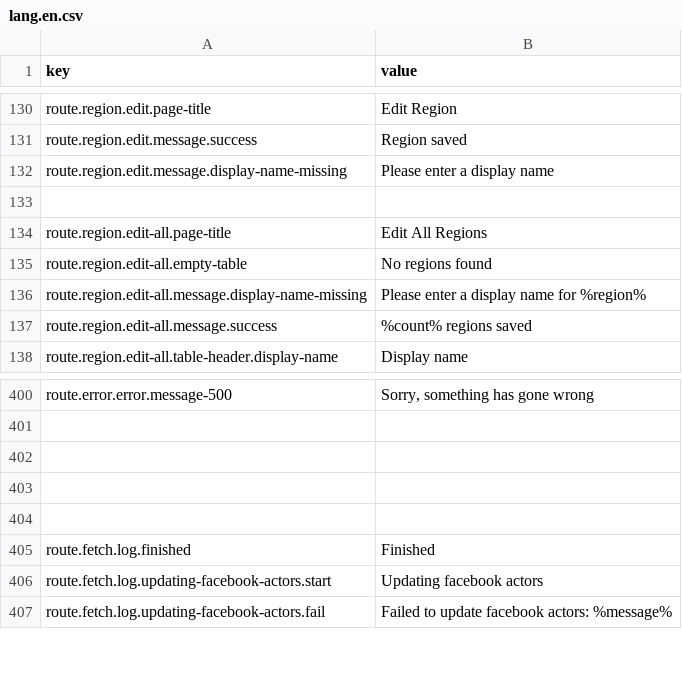
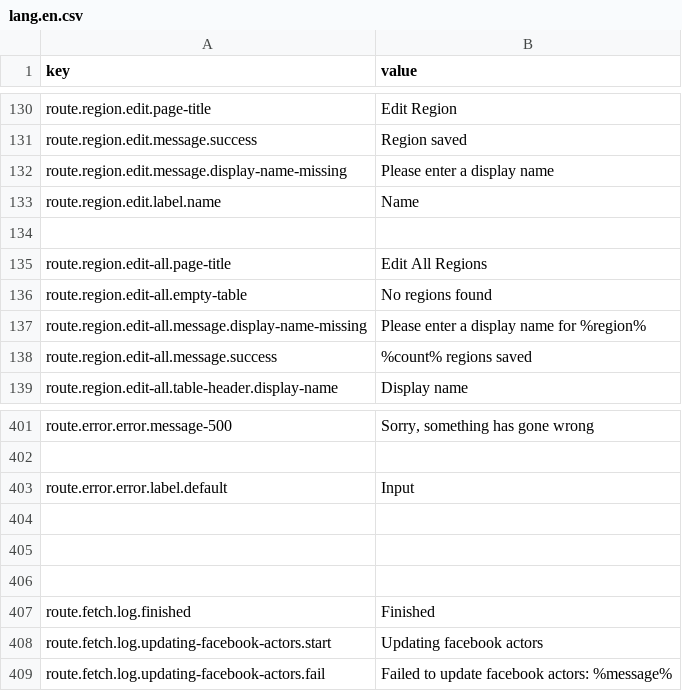
Before and after one commit to outlandishideas/social-monitor, a CSV file: languages/lang.en.csv, drawn as a sheet; only a part is shown, gaps mark what is left out; the diff names each change by its address in the sheet, - before the commit and + after, or states it on an @@ line.

Commit message:
Add validation for CountryController edit-all and RegionController

```diff
--- a/languages/lang.en.csv
+++ b/languages/lang.en.csv
+row 133: route.region.edit.label.name | Name
+row 403: route.error.error.label.default | Input
```
Also changed, not shown: 7 other files.
